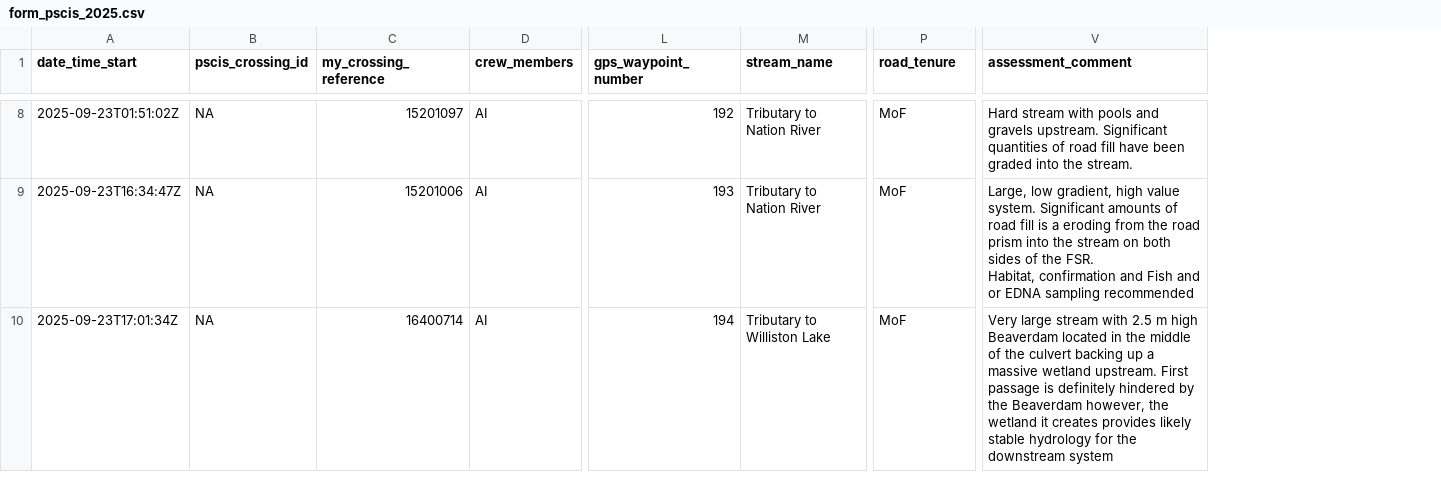
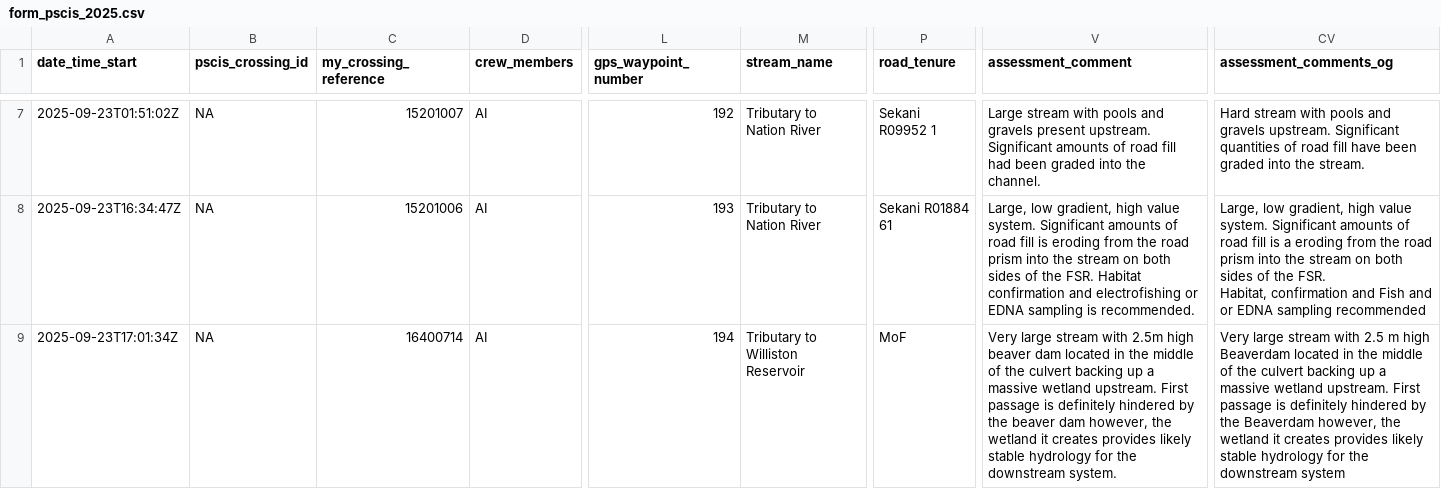
Before and after one commit to NewGraphEnvironment/fish_passage_skeena_2025_reporting, a CSV file: data/backup/2025/form_pscis_2025.csv, drawn as a sheet; only a part is shown, gaps mark what is left out; addresses are those after the commit; ↵ is a line break in a cell; the diff covers the shown part only; the diff names each change by its address in the sheet, - before the commit and + after, or states it on an @@ line.

```diff
--- a/data/backup/2025/form_pscis_2025.csv
+++ b/data/backup/2025/form_pscis_2025.csv
+column CV (assessment_comments_og), rows 7-9: Hard stream with pools and gravels upstream. Significant quantities of road fill have been graded into the stream. | Large, low gradient, high value system. Significant amounts of road fill is a eroding from the road prism into the stream on both sides of the FSR. ↵ Habitat, confirmation and Fish and or EDNA sampling recommended | Very large stream with 2.5 m high Beaverdam located in the middle of the culvert backing up a massive wetland upstream. First passage is definitely hindered by the Beaverdam however, the wetland it creates provides likely stable hydrology for the downstream system
-C7 (my_crossing_reference): 15201097
+C7 (my_crossing_reference): 15201007
-P7 (road_tenure): MoF
+P7 (road_tenure): Sekani R09952 1
-V7 (assessment_comment): Hard stream with pools and gravels upstream. Significant quantities of road fill have been graded into the stream.
+V7 (assessment_comment): Large stream with pools and gravels present upstream. Significant amounts of road fill had been graded into the channel.
-P8 (road_tenure): MoF
+P8 (road_tenure): Sekani R01884 61
-V8 (assessment_comment): …fill is a eroding from the road prism into the stream on both sides of the FSR. ↵ Habitat, confirmation and Fish and or EDNA sampling recommended
+V8 (assessment_comment): …fill is eroding from the road prism into the stream on both sides of the FSR. Habitat confirmation and electrofishing or EDNA sampling is recommended.
-M9 (stream_name): Tributary to Williston Lake
+M9 (stream_name): Tributary to Williston Reservoir
-V9 (assessment_comment): …stream with 2.5 m high Beaverdam located in the middle of the culvert backing up a massive wetland upstream. First passage is definitely hindered by the Beaverdam however, the wetland it creates provides likely stable hydrology for the downstream system
+V9 (assessment_comment): …stream with 2.5m high beaver dam located in the middle of the culvert backing up a massive wetland upstream. First passage is definitely hindered by the beaver dam however, the wetland it creates provides likely stable hydrology for the downstream system.
```
Also changed, not shown: 1 removed row and 45 edited cells elsewhere in this file, data/backup/2025/form_fiss_2025.csv, data/backup/2025/form_monitoring_2025.csv, 10 other files.
